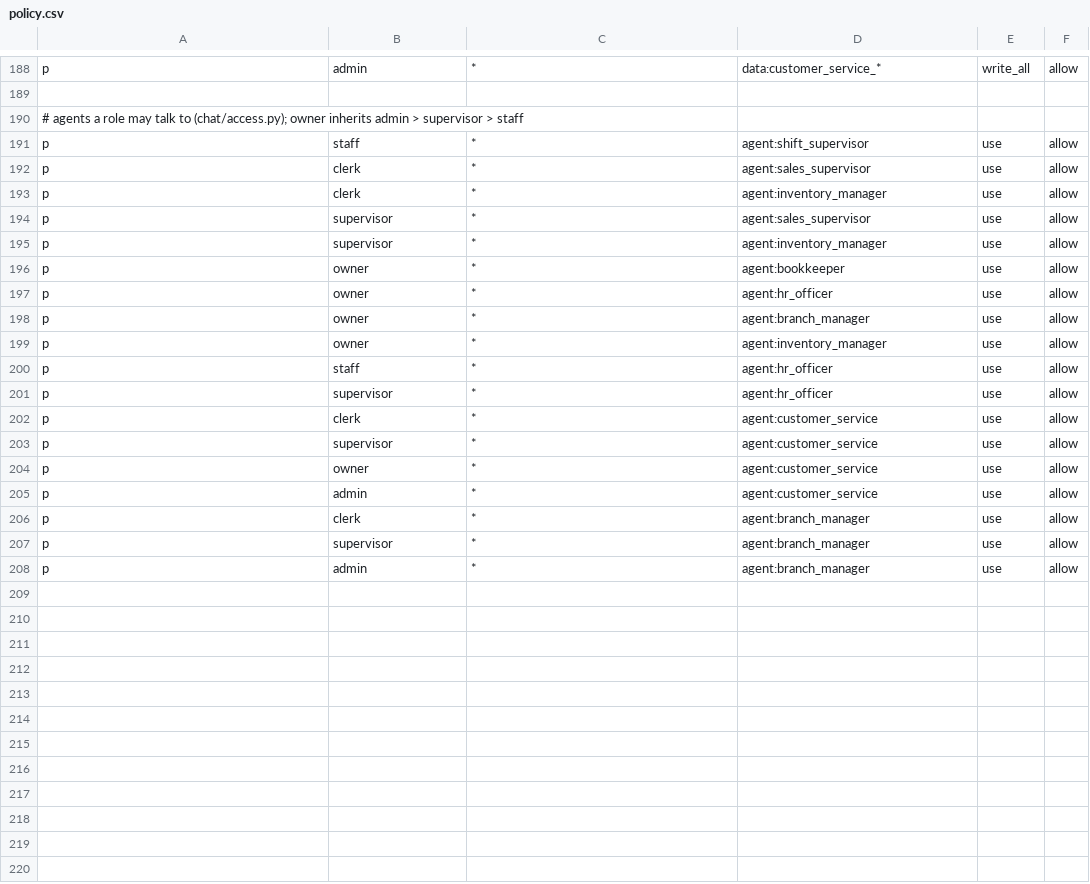
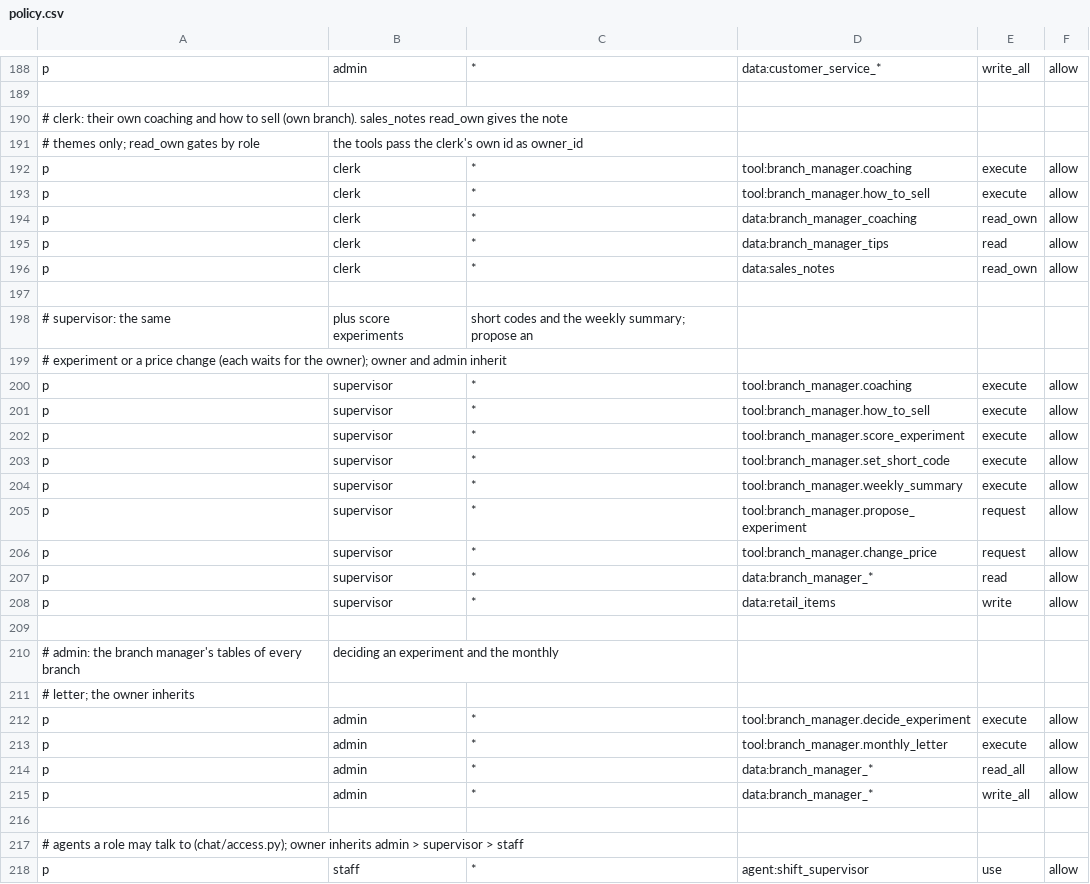
Before and after one commit to Predictive-Systems-Inc/mia, a CSV file: node/config/policies/policy.csv, drawn as a sheet; only a part is shown, gaps mark what is left out; the shorter side is filled out with more unchanged rows.

```diff
--- a/node/config/policies/policy.csv
+++ b/node/config/policies/policy.csv
@@ -189,2 +189,29 @@ p, admin, *, data:customer_service_*, write_all, allow
 
+# clerk: their own coaching and how to sell (own branch). sales_notes read_own gives the note
+# themes only; read_own gates by role, the tools pass the clerk's own id as owner_id
+p, clerk, *, tool:branch_manager.coaching, execute, allow
+p, clerk, *, tool:branch_manager.how_to_sell, execute, allow
+p, clerk, *, data:branch_manager_coaching, read_own, allow
+p, clerk, *, data:branch_manager_tips, read, allow
+p, clerk, *, data:sales_notes, read_own, allow
+
+# supervisor: the same, plus score experiments, short codes and the weekly summary; propose an
+# experiment or a price change (each waits for the owner); owner and admin inherit
+p, supervisor, *, tool:branch_manager.coaching, execute, allow
+p, supervisor, *, tool:branch_manager.how_to_sell, execute, allow
+p, supervisor, *, tool:branch_manager.score_experiment, execute, allow
+p, supervisor, *, tool:branch_manager.set_short_code, execute, allow
+p, supervisor, *, tool:branch_manager.weekly_summary, execute, allow
+p, supervisor, *, tool:branch_manager.propose_experiment, request, allow
+p, supervisor, *, tool:branch_manager.change_price, request, allow
+p, supervisor, *, data:branch_manager_*, read, allow
+p, supervisor, *, data:retail_items, write, allow
+
+# admin: the branch manager's tables of every branch, deciding an experiment and the monthly
+# letter; the owner inherits
+p, admin, *, tool:branch_manager.decide_experiment, execute, allow
+p, admin, *, tool:branch_manager.monthly_letter, execute, allow
+p, admin, *, data:branch_manager_*, read_all, allow
+p, admin, *, data:branch_manager_*, write_all, allow
+
 # agents a role may talk to (chat/access.py); owner inherits admin > supervisor > staff
```
Also changed, not shown: 10 other files.
